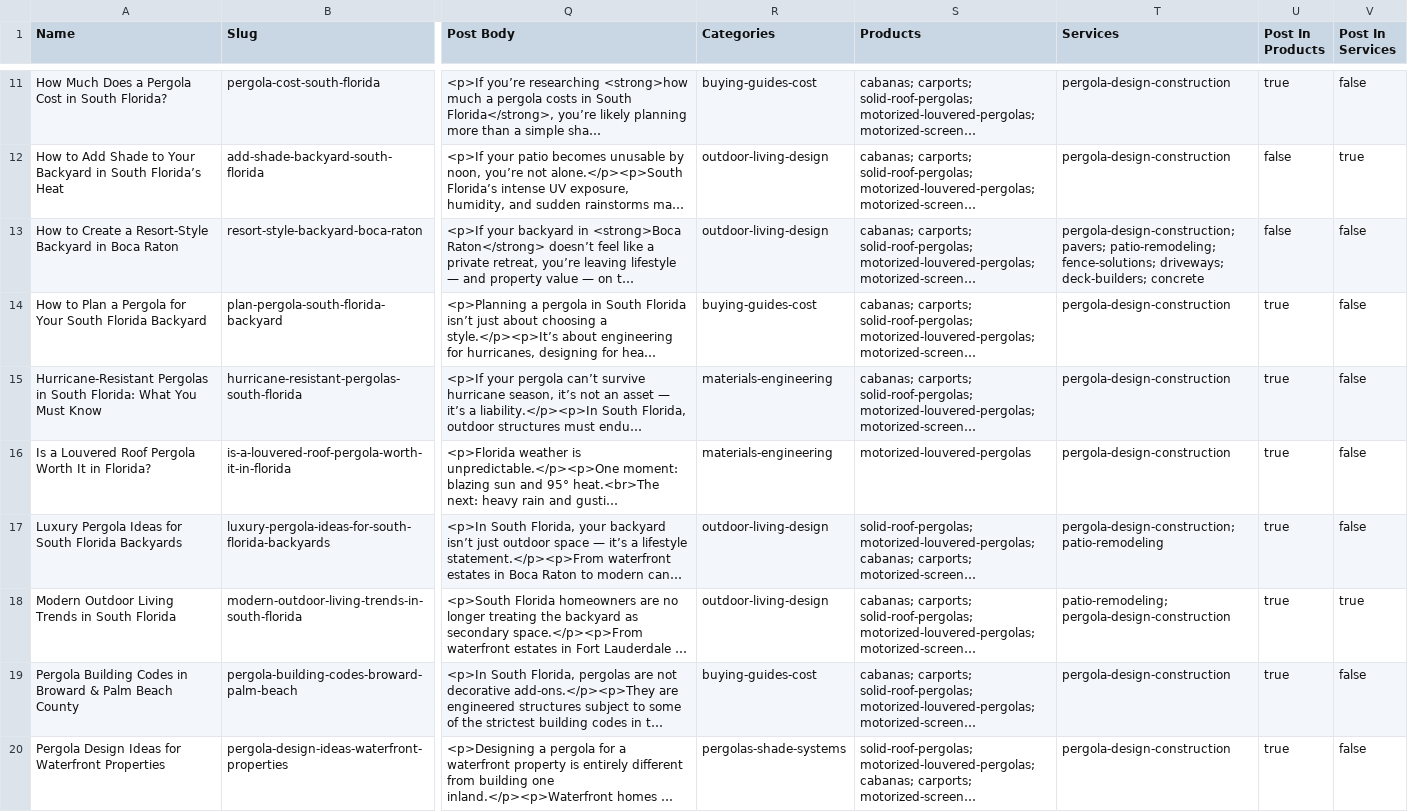
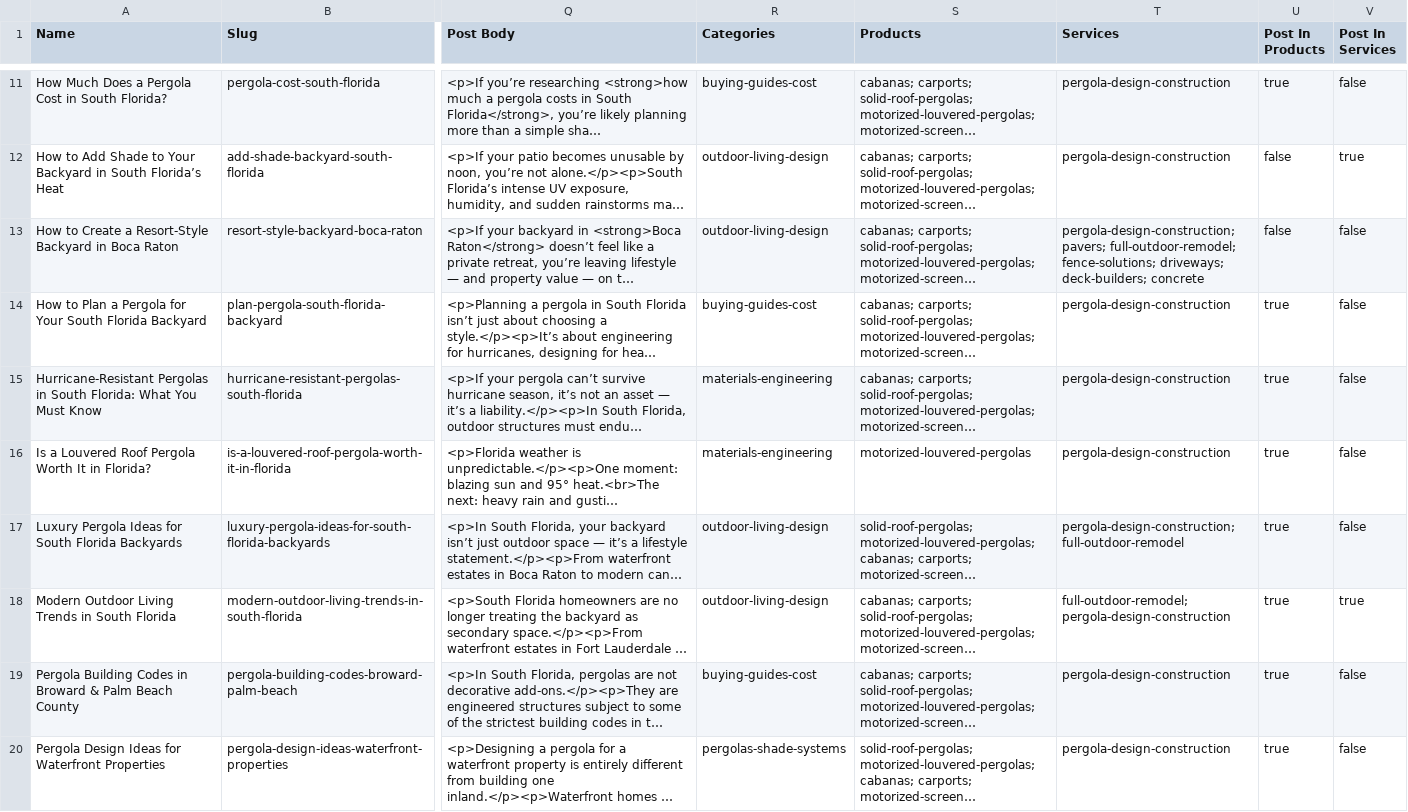
Before and after one commit to Senavia-Corp/pergola-plus, a CSV file: src/data/blog-posts.csv, drawn as a sheet; only a part is shown, gaps mark what is left out; long unchanged cells end in …; the diff names each change by its address in the sheet, - before the commit and + after, or states it on an @@ line.

```diff
--- a/src/data/blog-posts.csv
+++ b/src/data/blog-posts.csv
-T13 (Services): pergola-design-construction; pavers; patio-remodeling; fence-solutions; driveways;…
+T13 (Services): pergola-design-construction; pavers; full-outdoor-remodel; fence-solutions; driveways;…
-T17 (Services): pergola-design-construction; patio-remodeling
+T17 (Services): pergola-design-construction; full-outdoor-remodel
-T18 (Services): patio-remodeling; pergola-design-construction
+T18 (Services): full-outdoor-remodel; pergola-design-construction
```
Also changed, not shown: 34 other files.
